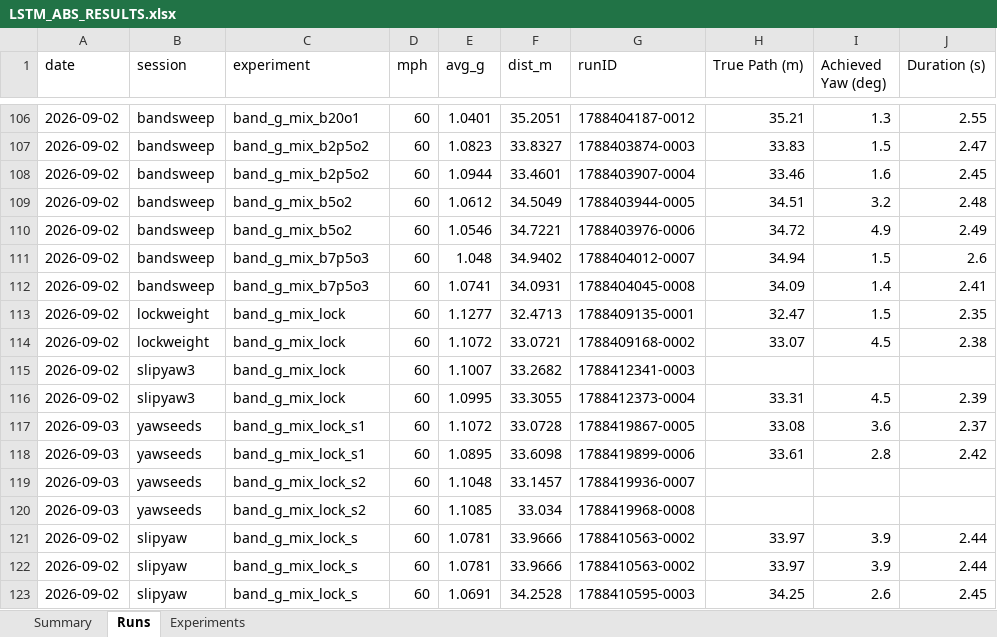
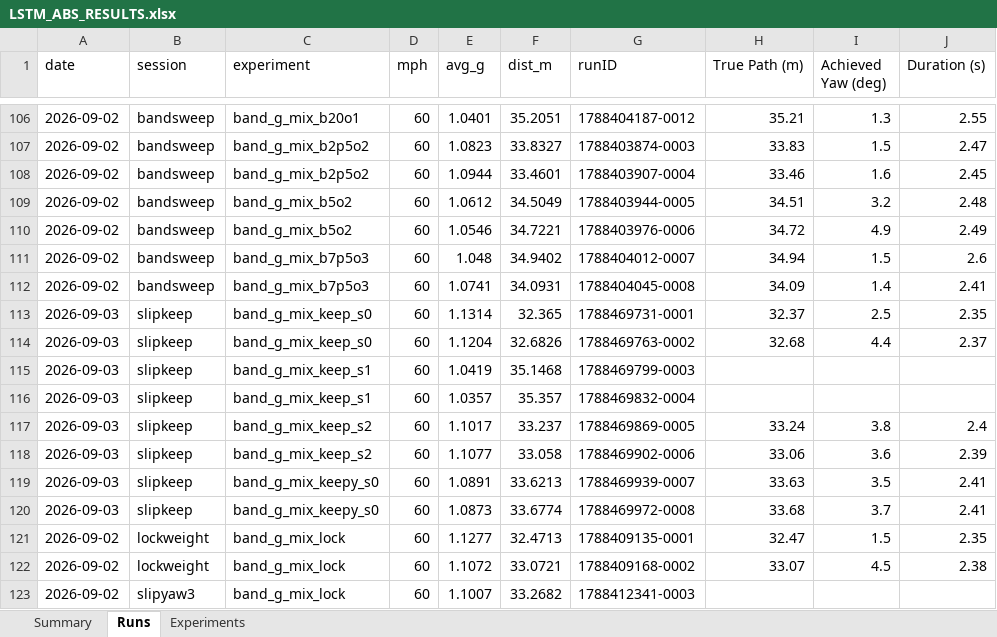
Before and after one commit to ITakeCake/lstm-abs, an Excel workbook: results/LSTM_ABS_RESULTS.xlsx, sheet Runs, drawn as a sheet; only a part is shown, gaps mark what is left out; the shorter side is filled out with more unchanged rows; values as stored, in another font and other column widths than the file's, no borders; the diff names each change by its address in the sheet, - before the commit and + after, or states it on an @@ line.

Commit message:
In-band slip retention weight (grip plateau 0.05-0.25 over a 100ms forward window), 3 seeds plus yaw combo

```diff
--- a/results/LSTM_ABS_RESULTS.xlsx (sheet Runs)
+++ b/results/LSTM_ABS_RESULTS.xlsx (sheet Runs)
+row 113: 2026-09-03 | slipkeep | band_g_mix_keep_s0 | 60 | 1.1314 | 32.365 | 1788469731-0001 | 32.37 | 2.5 | 2.35
+row 114: 2026-09-03 | slipkeep | band_g_mix_keep_s0 | 60 | 1.1204 | 32.6826 | 1788469763-0002 | 32.68 | 4.4 | 2.37
+row 115: 2026-09-03 | slipkeep | band_g_mix_keep_s1 | 60 | 1.0419 | 35.1468 | 1788469799-0003
+row 116: 2026-09-03 | slipkeep | band_g_mix_keep_s1 | 60 | 1.0357 | 35.357 | 1788469832-0004
+row 117: 2026-09-03 | slipkeep | band_g_mix_keep_s2 | 60 | 1.1017 | 33.237 | 1788469869-0005 | 33.24 | 3.8 | 2.4
+row 118: 2026-09-03 | slipkeep | band_g_mix_keep_s2 | 60 | 1.1077 | 33.058 | 1788469902-0006 | 33.06 | 3.6 | 2.39
+row 119: 2026-09-03 | slipkeep | band_g_mix_keepy_s0 | 60 | 1.0891 | 33.6213 | 1788469939-0007 | 33.63 | 3.5 | 2.41
+row 120: 2026-09-03 | slipkeep | band_g_mix_keepy_s0 | 60 | 1.0873 | 33.6774 | 1788469972-0008 | 33.68 | 3.7 | 2.41
```
Also changed, not shown: sheet Experiments, sheet Summary, 15 other files.
